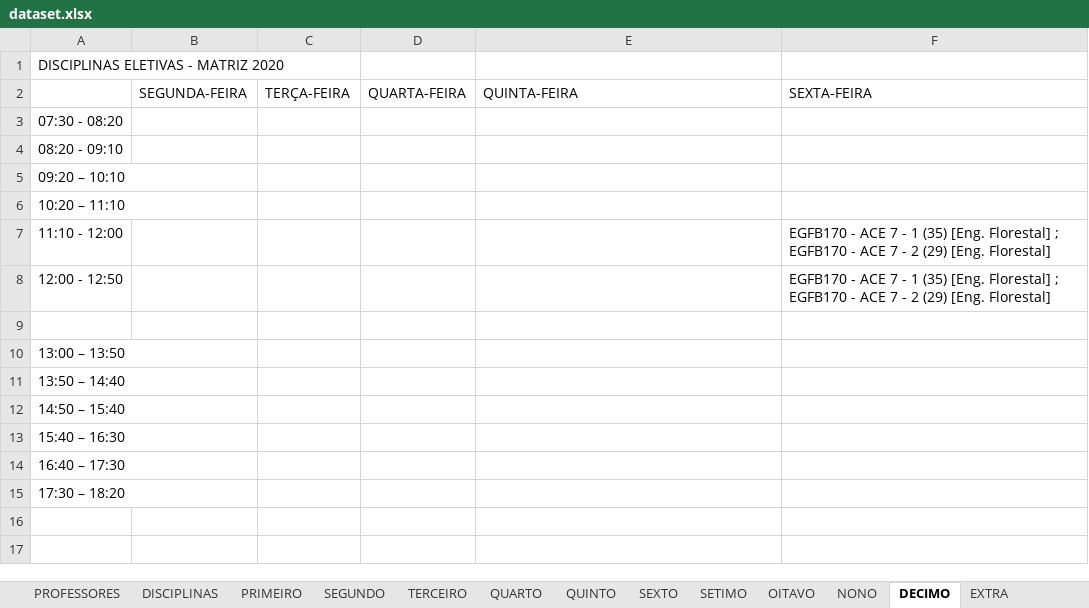
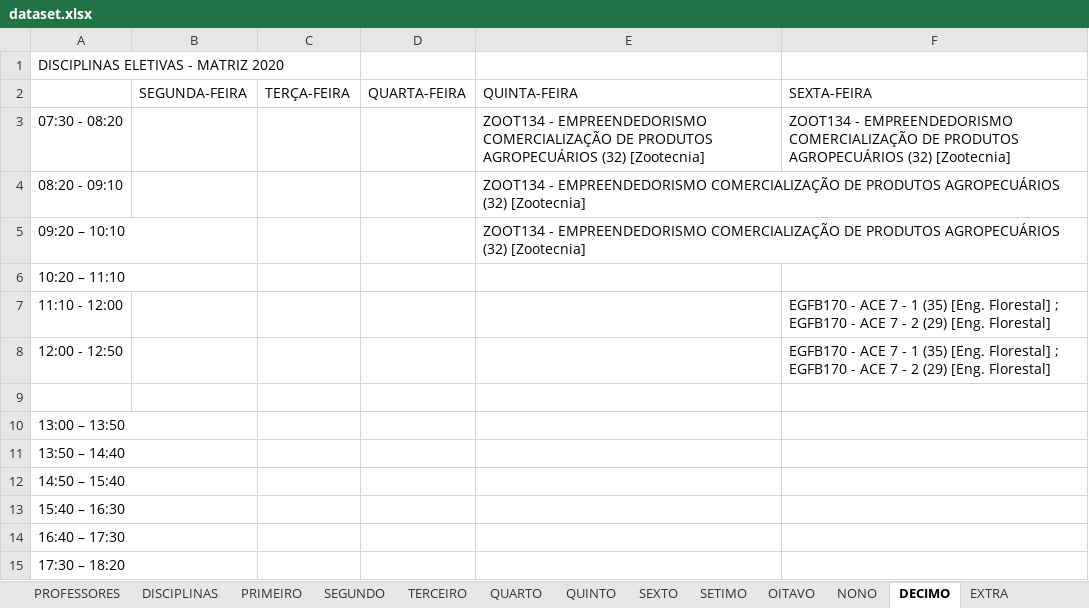
Before and after one commit to igorcavalcantetorres/GESTAO_OFERTA_ACADEMICA, an Excel workbook: dataset.xlsx, sheet DECIMO, drawn as a sheet; values as stored, in another font and other column widths than the file's, no borders; the diff names each change by its address in the sheet, - before the commit and + after, or states it on an @@ line.

```diff
--- a/dataset.xlsx (sheet DECIMO)
+++ b/dataset.xlsx (sheet DECIMO)
-E3:E5: (empty)
+E3:E5: ZOOT134 - EMPREENDEDORISMO COMERCIALIZAÇÃO DE PRODUTOS AGROPECUÁRIOS (32) [Zootecnia]
-F3: (empty)
+F3: ZOOT134 - EMPREENDEDORISMO COMERCIALIZAÇÃO DE PRODUTOS AGROPECUÁRIOS (32) [Zootecnia]
```
Also changed, not shown: sheet DISCIPLINAS, sheet QUINTO, sheet OITAVO, sheet SEGUNDO, sheet SETIMO, sheet PRIMEIRO, 3 more sheets.
